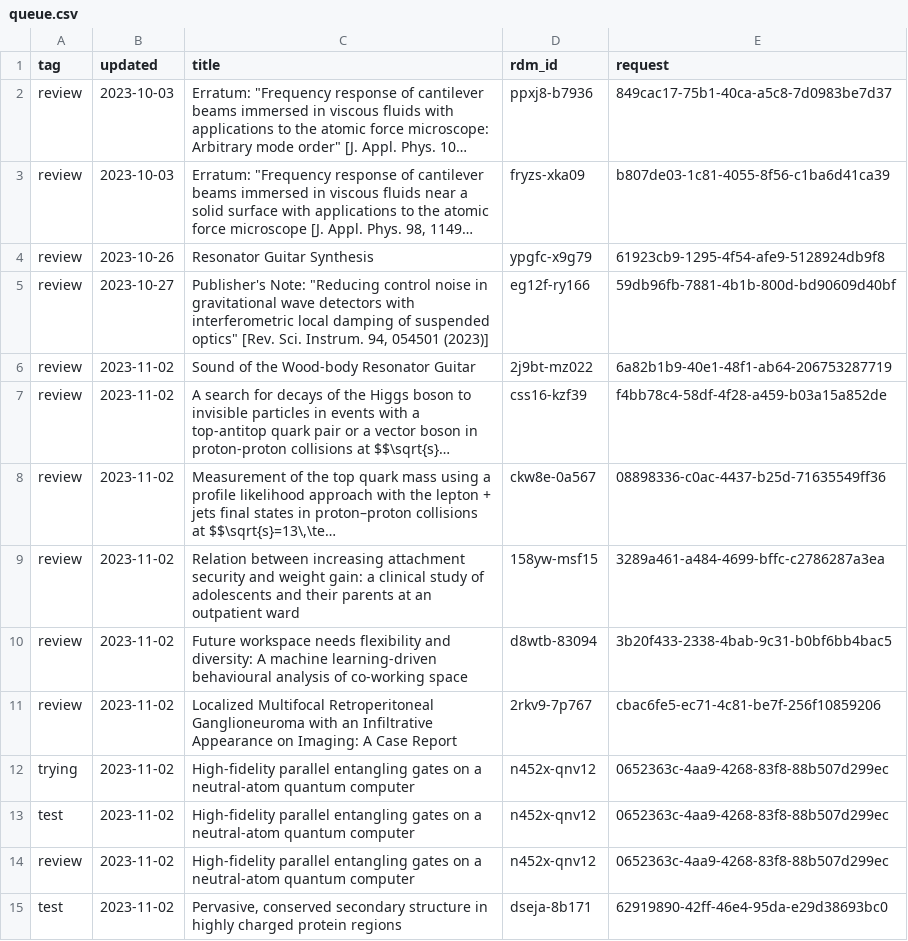
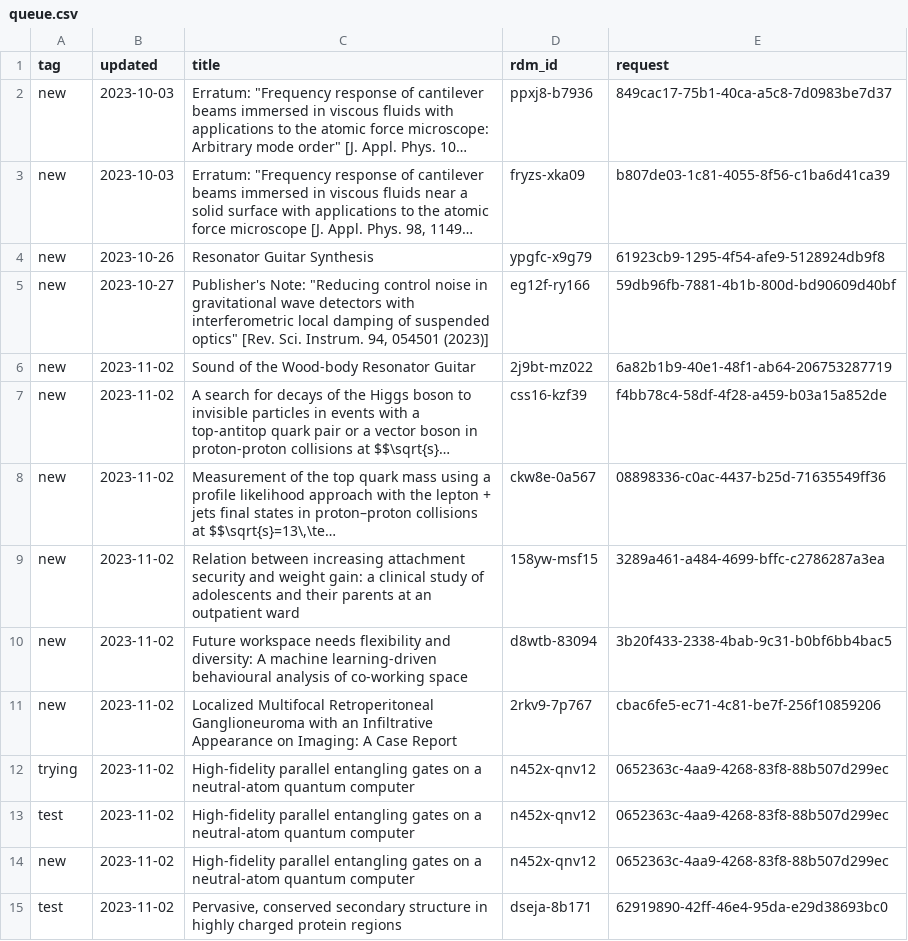
Before and after one commit to caltechlibrary/irdm-queue-portal, a CSV file: queue.csv, drawn as a sheet; only a part is shown; long unchanged cells end in …; the diff covers the shown part only; the diff names each change by its address in the sheet, - before the commit and + after, or states it on an @@ line.

```diff
--- a/queue.csv
+++ b/queue.csv
-A2:A11 (tag): review
+A2:A11 (tag): new
-A14 (tag): review
+A14 (tag): new
```
Also changed, not shown: 3 added rows, 19 removed rows and 9 edited cells elsewhere in this file, 1 other file.
